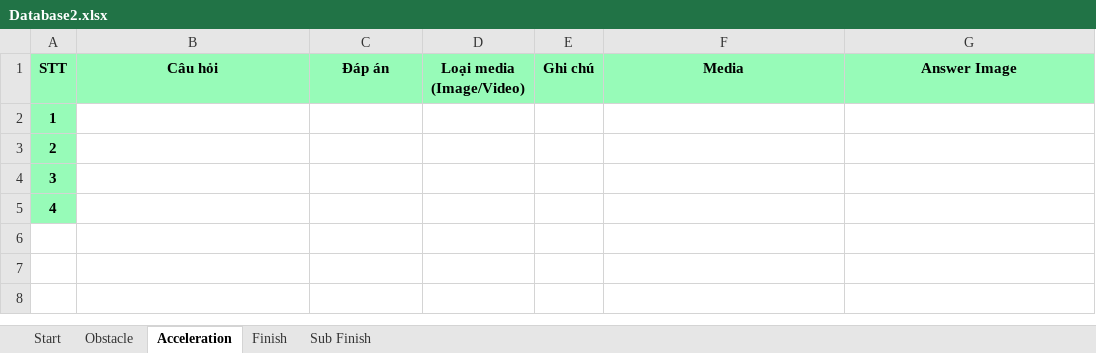
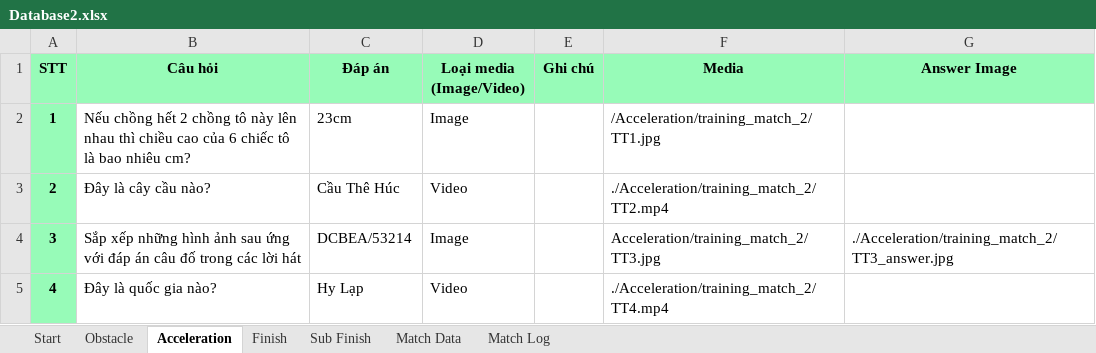
Before and after one commit to ukyopreO21/Olympia_24, an Excel workbook: Database/Database2.xlsx, sheet Acceleration, drawn as a sheet; values as stored, in another font and other column widths than the file's, no borders; the diff names each change by its address in the sheet, - before the commit and + after, or states it on an @@ line.

```diff
--- a/Database/Database2.xlsx (sheet Acceleration)
+++ b/Database/Database2.xlsx (sheet Acceleration)
+sheet tab: Match Data
+sheet tab: Match Log
-B2 (Câu hỏi): (empty)
+B2 (Câu hỏi): Nếu chồng hết 2 chồng tô này lên nhau thì chiều cao của 6 chiếc tô là bao nhiêu cm?
-C2 (Đáp án): (empty)
+C2 (Đáp án): 23cm
-D2 (Loại media (Image/Video)): (empty)
+D2 (Loại media (Image/Video)): Image
-F2 (Media): (empty)
+F2 (Media): /Acceleration/training_match_2/TT1.jpg
-B3 (Câu hỏi): (empty)
+B3 (Câu hỏi): Đây là cây cầu nào?
-C3 (Đáp án): (empty)
+C3 (Đáp án): Cầu Thê Húc
-D3 (Loại media (Image/Video)): (empty)
+D3 (Loại media (Image/Video)): Video
-F3 (Media): (empty)
+F3 (Media): ./Acceleration/training_match_2/TT2.mp4
-B4 (Câu hỏi): (empty)
+B4 (Câu hỏi): Sắp xếp những hình ảnh sau ứng với đáp án câu đố trong các lời hát
-C4 (Đáp án): (empty)
+C4 (Đáp án): DCBEA/53214
-D4 (Loại media (Image/Video)): (empty)
+D4 (Loại media (Image/Video)): Image
-F4 (Media): (empty)
+F4 (Media): Acceleration/training_match_2/TT3.jpg
-G4 (Answer Image): (empty)
+G4 (Answer Image): ./Acceleration/training_match_2/TT3_answer.jpg
-B5 (Câu hỏi): (empty)
+B5 (Câu hỏi): Đây là quốc gia nào?
-C5 (Đáp án): (empty)
+C5 (Đáp án): Hy Lạp
-D5 (Loại media (Image/Video)): (empty)
+D5 (Loại media (Image/Video)): Video
-F5 (Media): (empty)
+F5 (Media): ./Acceleration/training_match_2/TT4.mp4
```
Also changed, not shown: sheet Obstacle, Database/Database1.xlsx, Database/Database3.xlsx, 7 other files.
